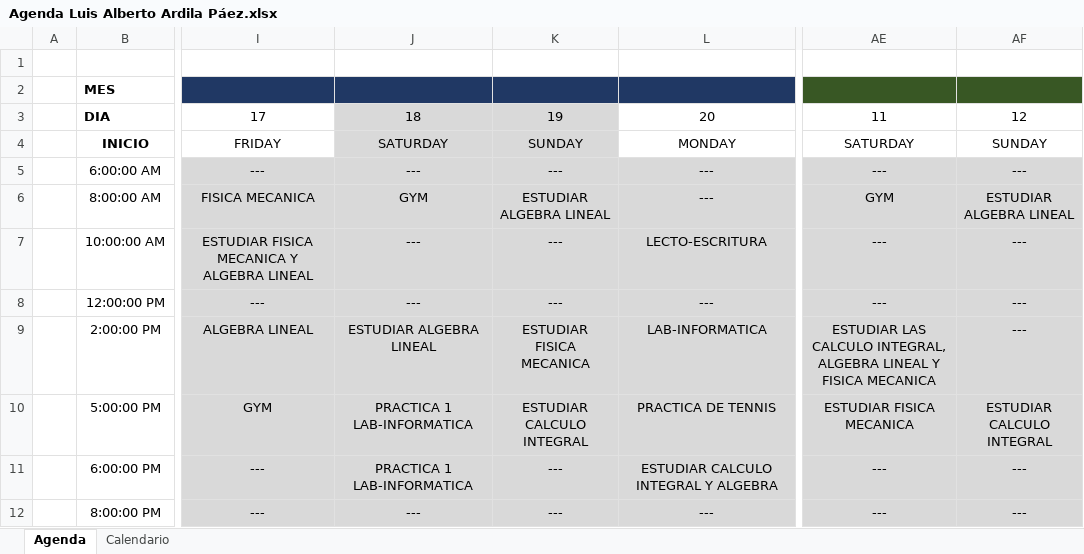
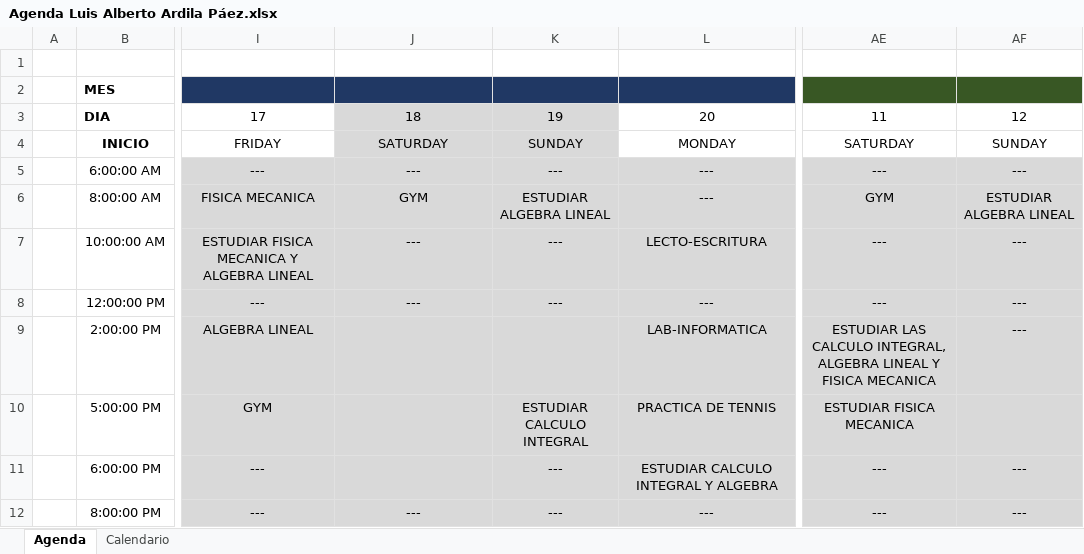
Before and after one commit to Lu1Trix/Calendar, an Excel workbook: Agenda Luis Alberto Ardila Páez.xlsx, sheet Agenda, drawn as a sheet; only a part is shown, gaps mark what is left out; values as stored, in another font and other column widths than the file's, no borders; conditional formats not drawn; the diff names each change by its address in the sheet, - before the commit and + after, or states it on an @@ line.

Commit message:
Reduccion

```diff
--- a/Agenda Luis Alberto Ardila Páez.xlsx (sheet Agenda)
+++ b/Agenda Luis Alberto Ardila Páez.xlsx (sheet Agenda)
-J9: ESTUDIAR ALGEBRA LINEAL
+J9: (empty)
-K9: ESTUDIAR FISICA MECANICA
+K9: (empty)
-J10:J11: PRACTICA 1 LAB-INFORMATICA
+J10:J11: (empty)
-AF10: ESTUDIAR CALCULO INTEGRAL
+AF10: (empty)
```
